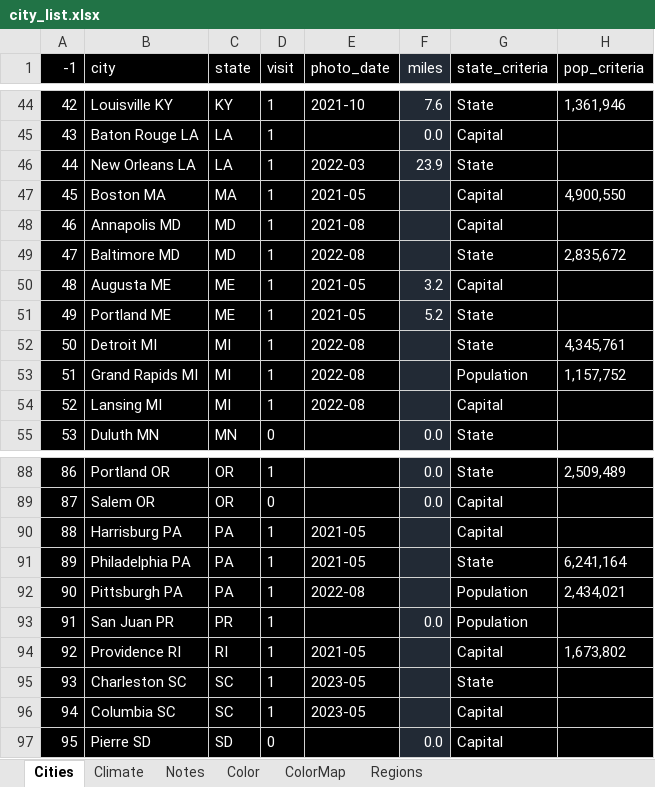
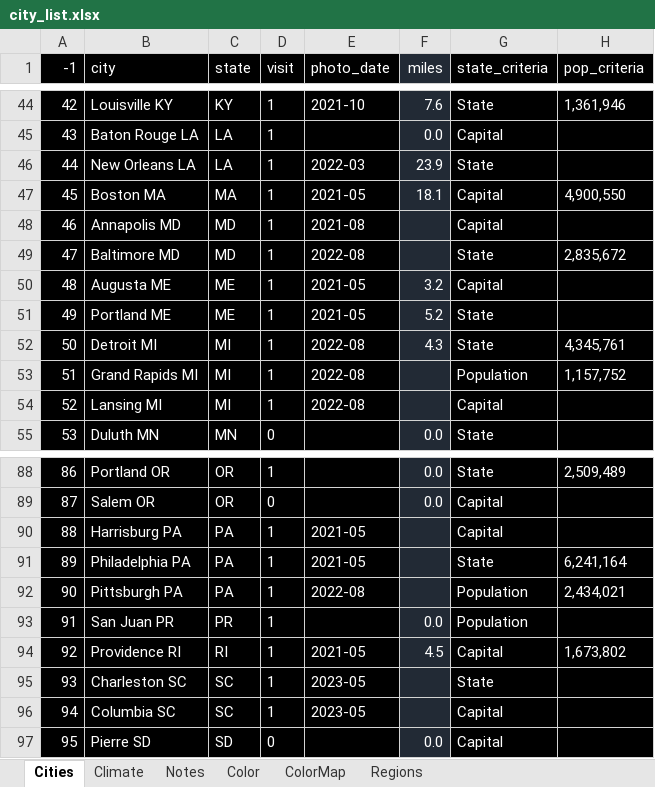
Before and after one commit to sjoshuam/roadtrips, an Excel workbook: io_in/city_list.xlsx, sheet Cities, drawn as a sheet; only a part is shown, gaps mark what is left out; values as stored, in another font and other column widths than the file's, no borders; the diff names each change by its address in the sheet, - before the commit and + after, or states it on an @@ line.

```diff
--- a/io_in/city_list.xlsx (sheet Cities)
+++ b/io_in/city_list.xlsx (sheet Cities)
-F47 (miles): (empty)
+F47 (miles): 18.1
-F52 (miles): (empty)
+F52 (miles): 4.3
-F94 (miles): (empty)
+F94 (miles): 4.5
```
Also changed, not shown: 2 other files.
